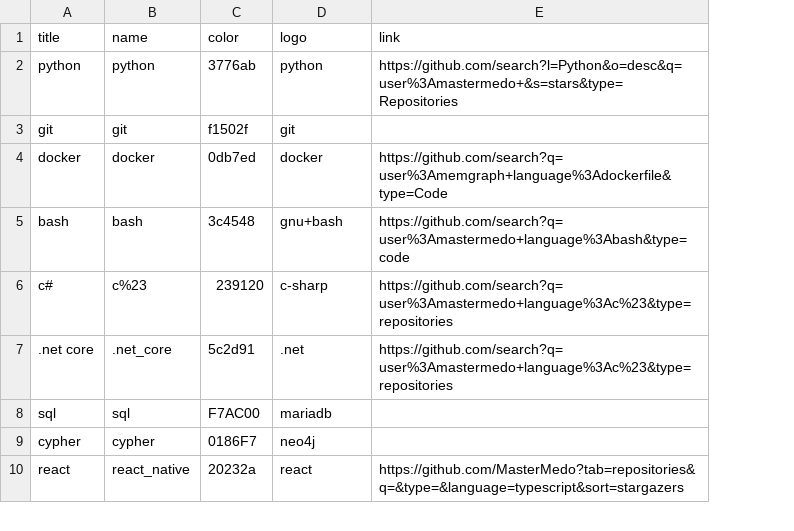
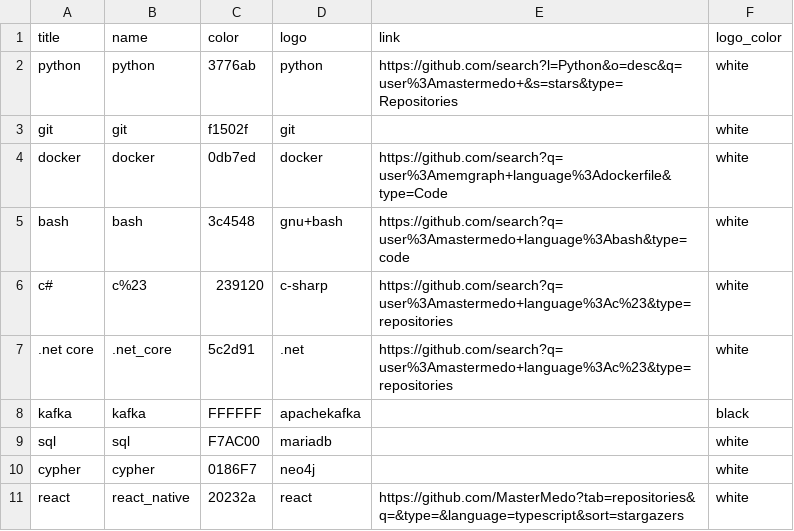
Before and after one commit to MasterMedo/MasterMedo, a CSV file: badges.csv, drawn as a sheet; only a part is shown; the diff names each change by its address in the sheet, - before the commit and + after, or states it on an @@ line.

Commit message:
update badges

```diff
--- a/badges.csv
+++ b/badges.csv
+column F (logo_color), rows 2-7: all white; rows 9-11: all white
+row 8: kafka | kafka | FFFFFF | apachekafka |  | black
```
Also changed, not shown: 2 other files.
